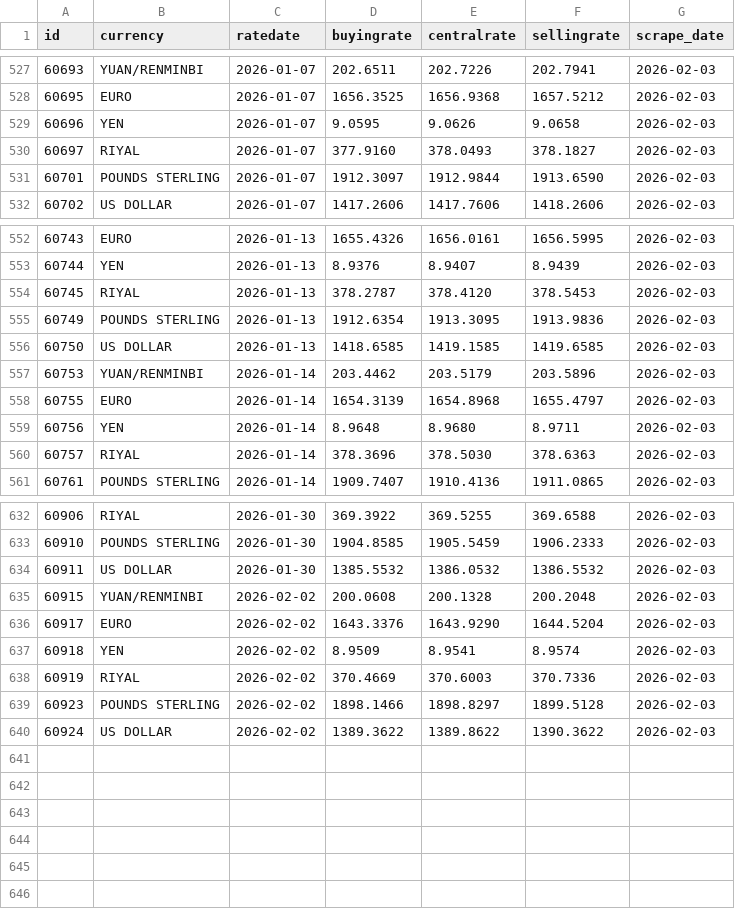
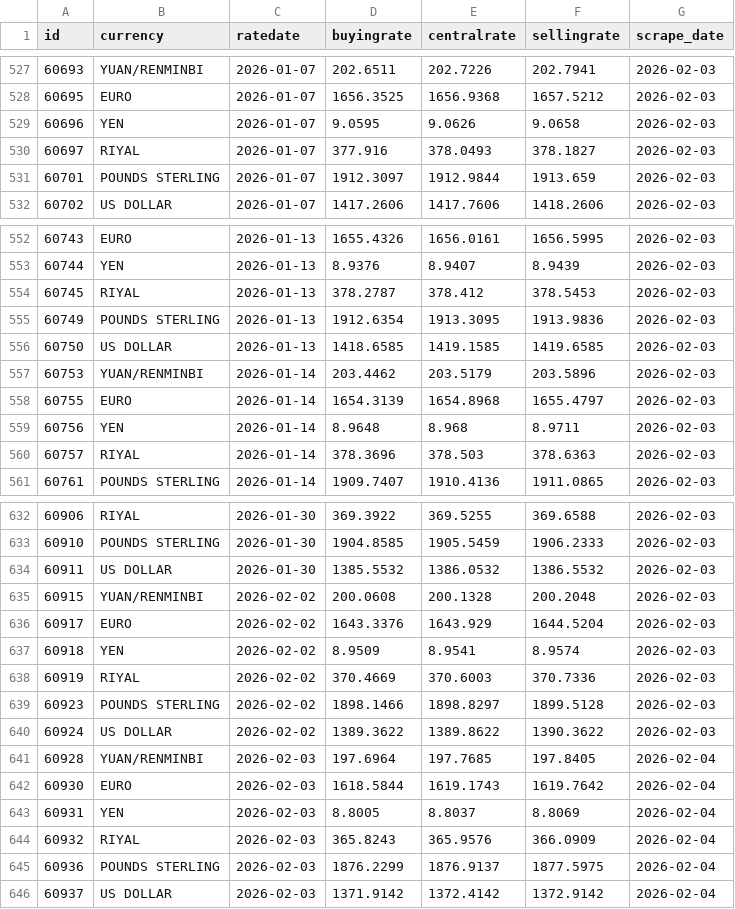
Before and after one commit to Imr-u/Afri_Rate, a CSV file: Scraper_&_datasets/Nigeria_fx/Nigeria_fx.csv, drawn as a sheet; only a part is shown, gaps mark what is left out; the diff covers the shown part only.

```diff
--- a/Scraper_&_datasets/Nigeria_fx/Nigeria_fx.csv
+++ b/Scraper_&_datasets/Nigeria_fx/Nigeria_fx.csv
@@ -529,4 +529,4 @@ id,currency,ratedate,buyingrate,centralrate,sellingrate,scrape_date
 60696,YEN,2026-01-07,9.0595,9.0626,9.0658,2026-02-03
-60697,RIYAL,2026-01-07,377.9160,378.0493,378.1827,2026-02-03
-60701,POUNDS STERLING,2026-01-07,1912.3097,1912.9844,1913.6590,2026-02-03
+60697,RIYAL,2026-01-07,377.916,378.0493,378.1827,2026-02-03
+60701,POUNDS STERLING,2026-01-07,1912.3097,1912.9844,1913.659,2026-02-03
 60702,US DOLLAR,2026-01-07,1417.2606,1417.7606,1418.2606,2026-02-03
@@ -553,3 +553,3 @@ id,currency,ratedate,buyingrate,centralrate,sellingrate,scrape_date
 60744,YEN,2026-01-13,8.9376,8.9407,8.9439,2026-02-03
-60745,RIYAL,2026-01-13,378.2787,378.4120,378.5453,2026-02-03
+60745,RIYAL,2026-01-13,378.2787,378.412,378.5453,2026-02-03
 60749,POUNDS STERLING,2026-01-13,1912.6354,1913.3095,1913.9836,2026-02-03
@@ -558,4 +558,4 @@ id,currency,ratedate,buyingrate,centralrate,sellingrate,scrape_date
 60755,EURO,2026-01-14,1654.3139,1654.8968,1655.4797,2026-02-03
-60756,YEN,2026-01-14,8.9648,8.9680,8.9711,2026-02-03
-60757,RIYAL,2026-01-14,378.3696,378.5030,378.6363,2026-02-03
+60756,YEN,2026-01-14,8.9648,8.968,8.9711,2026-02-03
+60757,RIYAL,2026-01-14,378.3696,378.503,378.6363,2026-02-03
 60761,POUNDS STERLING,2026-01-14,1909.7407,1910.4136,1911.0865,2026-02-03
@@ -635,3 +635,3 @@ id,currency,ratedate,buyingrate,centralrate,sellingrate,scrape_date
 60915,YUAN/RENMINBI,2026-02-02,200.0608,200.1328,200.2048,2026-02-03
-60917,EURO,2026-02-02,1643.3376,1643.9290,1644.5204,2026-02-03
+60917,EURO,2026-02-02,1643.3376,1643.929,1644.5204,2026-02-03
 60918,YEN,2026-02-02,8.9509,8.9541,8.9574,2026-02-03
@@ -640 +640,7 @@ id,currency,ratedate,buyingrate,centralrate,sellingrate,scrape_date
 60924,US DOLLAR,2026-02-02,1389.3622,1389.8622,1390.3622,2026-02-03
+60928,YUAN/RENMINBI,2026-02-03,197.6964,197.7685,197.8405,2026-02-04
+60930,EURO,2026-02-03,1618.5844,1619.1743,1619.7642,2026-02-04
+60931,YEN,2026-02-03,8.8005,8.8037,8.8069,2026-02-04
+60932,RIYAL,2026-02-03,365.8243,365.9576,366.0909,2026-02-04
+60936,POUNDS STERLING,2026-02-03,1876.2299,1876.9137,1877.5975,2026-02-04
+60937,US DOLLAR,2026-02-03,1371.9142,1372.4142,1372.9142,2026-02-04
```
Also changed, not shown: 25 edited cells elsewhere in this file.
